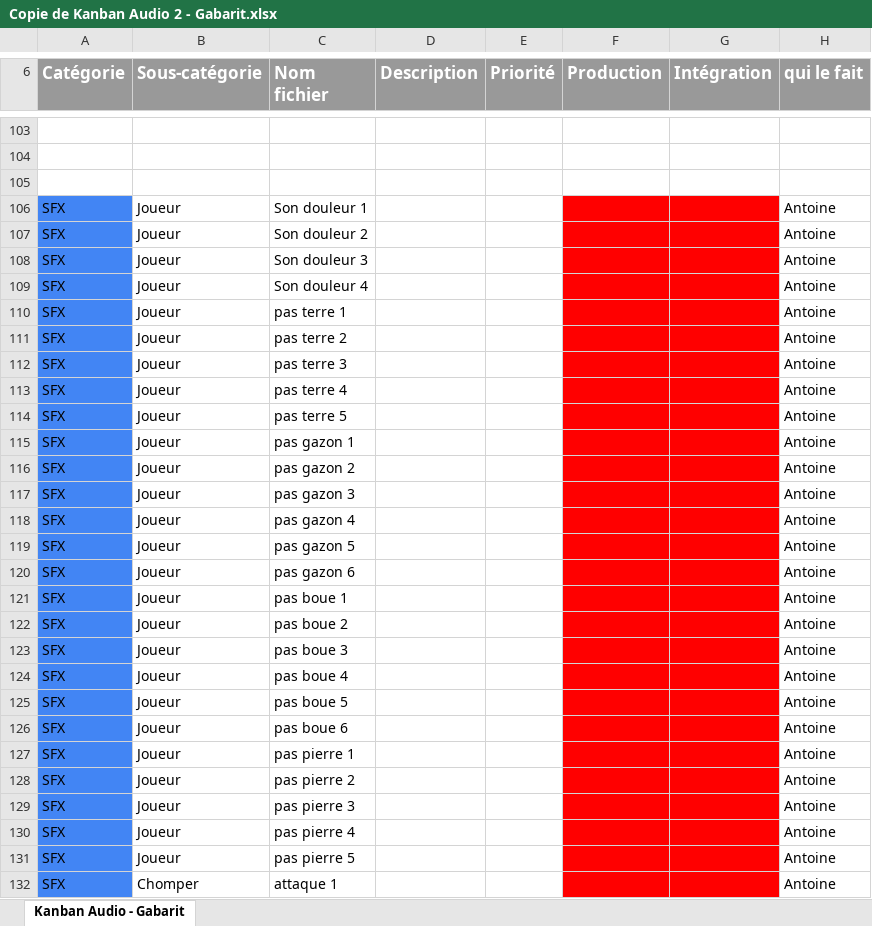
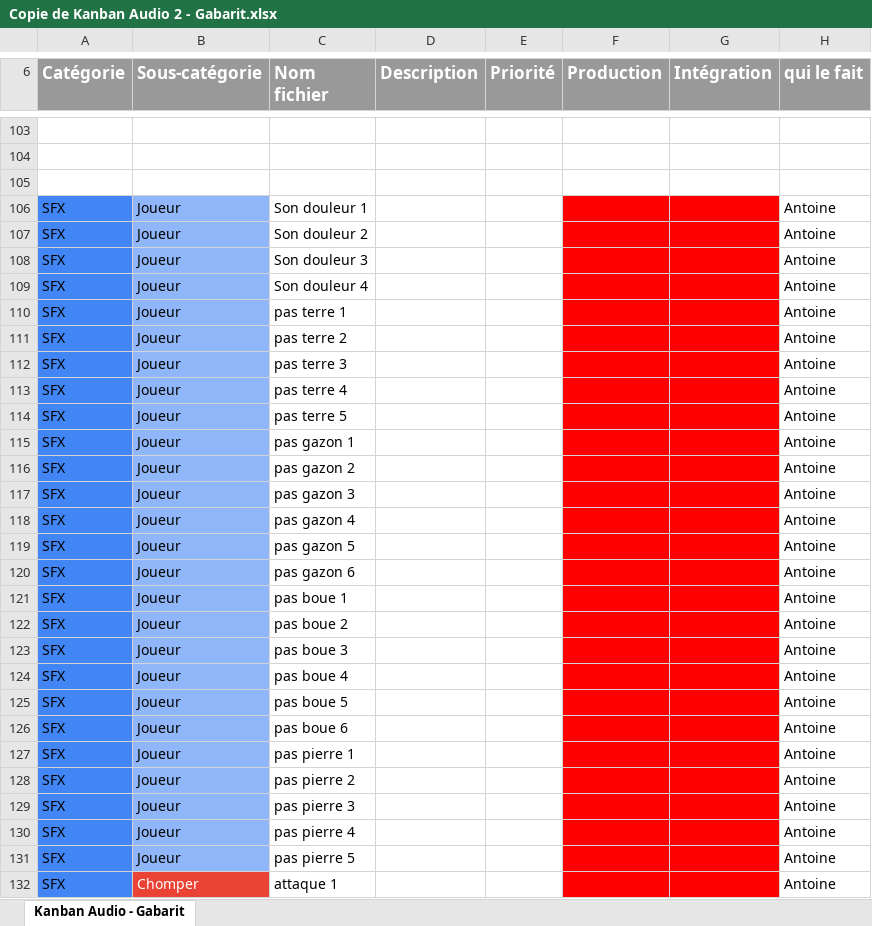
Before and after one commit to Antoinelol123/TP-Final-Kanban, an Excel workbook: Copie de Kanban Audio 2 - Gabarit.xlsx, sheet Kanban Audio - Gabarit, drawn as a sheet; only a part is shown, gaps mark what is left out; values as stored, in another font and other column widths than the file's, no borders; the diff covers the shown part only; the diff names each change by its address in the sheet, - before the commit and + after, or states it on an @@ line.

Commit message:
modification kanban 3

```diff
--- a/Copie de Kanban Audio 2 - Gabarit.xlsx (sheet Kanban Audio - Gabarit)
+++ b/Copie de Kanban Audio 2 - Gabarit.xlsx (sheet Kanban Audio - Gabarit)
-B106:B131 fill: none
+B106:B131 fill: #8EB6F8
@@ B132 text colour: black → #FFFFFF, fill: none → #EA4335 @@
```
Also changed, not shown: 2 removed rows and cell formats elsewhere in this sheet.
